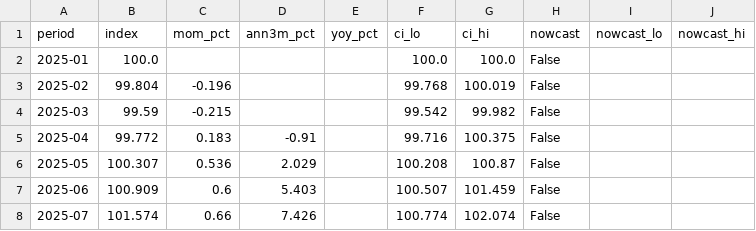
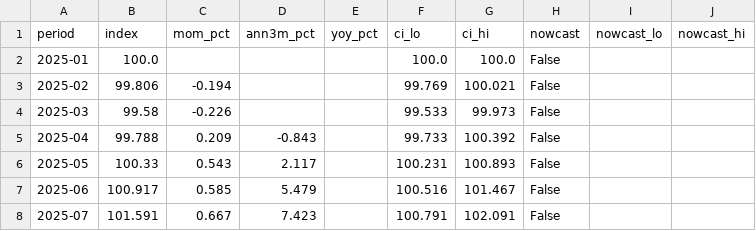
Before and after one commit to Nityahapani/rpi, a CSV file: docs/data/rpi_total.csv, drawn as a sheet; only a part is shown; the diff covers the shown part only.

```diff
--- a/docs/data/rpi_total.csv
+++ b/docs/data/rpi_total.csv
@@ -2,7 +2,7 @@ period,index,mom_pct,ann3m_pct,yoy_pct,ci_lo,ci_hi,nowcast,nowcast_lo,nowcast_hi
 2025-01,100.0,,,,100.0,100.0,False,,
-2025-02,99.804,-0.196,,,99.768,100.019,False,,
-2025-03,99.59,-0.215,,,99.542,99.982,False,,
-2025-04,99.772,0.183,-0.91,,99.716,100.375,False,,
-2025-05,100.307,0.536,2.029,,100.208,100.87,False,,
-2025-06,100.909,0.6,5.403,,100.507,101.459,False,,
-2025-07,101.574,0.66,7.426,,100.774,102.074,False,,
+2025-02,99.806,-0.194,,,99.769,100.021,False,,
+2025-03,99.58,-0.226,,,99.533,99.973,False,,
+2025-04,99.788,0.209,-0.843,,99.733,100.392,False,,
+2025-05,100.33,0.543,2.117,,100.231,100.893,False,,
+2025-06,100.917,0.585,5.479,,100.516,101.467,False,,
+2025-07,101.591,0.667,7.423,,100.791,102.091,False,,
```
Also changed, not shown: 88 edited cells elsewhere in this file, data/refresh_log.csv, data/source_plan.csv, 20 other files.
